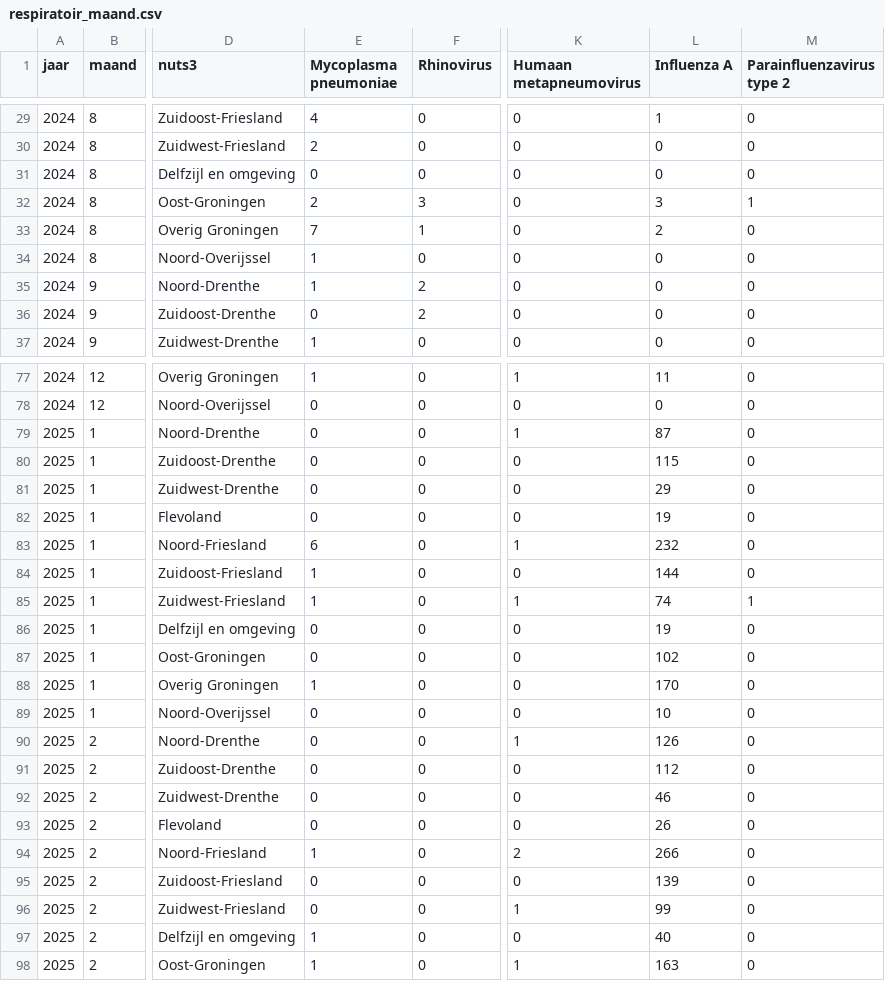
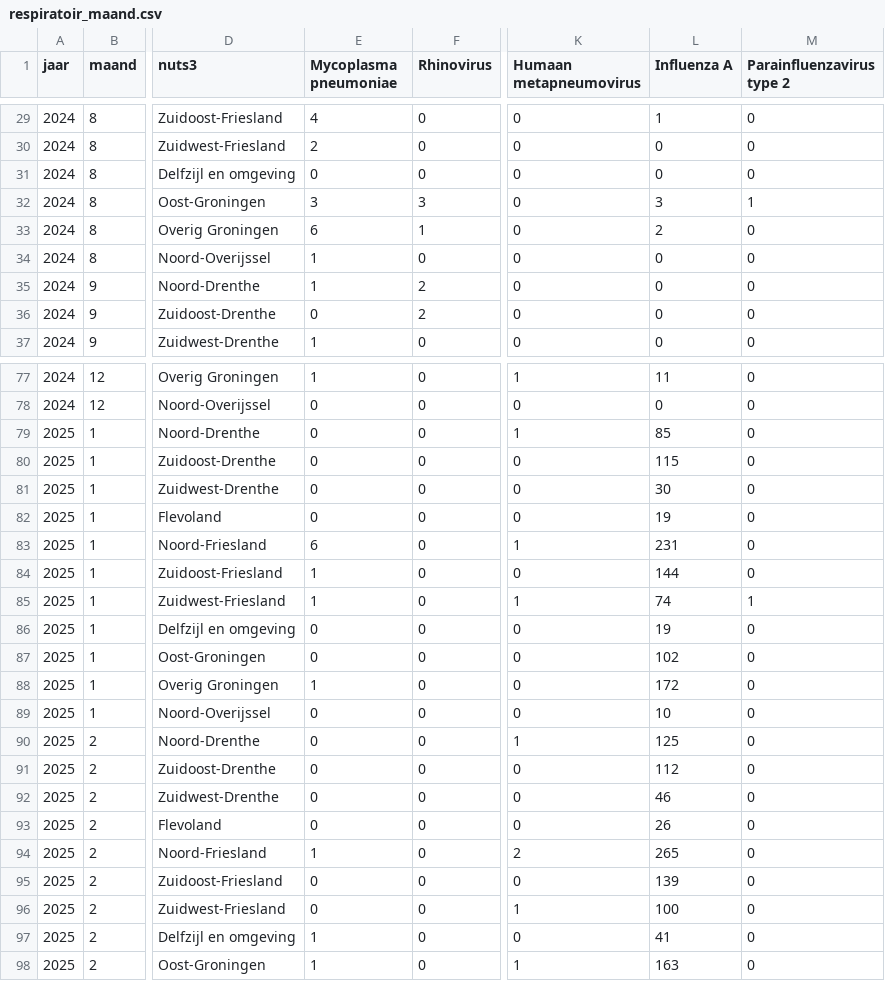
Before and after one commit to AMRZNN/dashboard_data, a CSV file: certe/respiratoir_maand.csv, drawn as a sheet; only a part is shown, gaps mark what is left out; the diff covers the shown part only; the diff names each change by its address in the sheet, - before the commit and + after, or states it on an @@ line.

```diff
--- a/certe/respiratoir_maand.csv
+++ b/certe/respiratoir_maand.csv
-E32 (Mycoplasma pneumoniae): 2
+E32 (Mycoplasma pneumoniae): 3
-E33 (Mycoplasma pneumoniae): 7
+E33 (Mycoplasma pneumoniae): 6
-L79 (Influenza A): 87
+L79 (Influenza A): 85
-L81 (Influenza A): 29
+L81 (Influenza A): 30
-L83 (Influenza A): 232
+L83 (Influenza A): 231
-L88 (Influenza A): 170
+L88 (Influenza A): 172
-L90 (Influenza A): 126
+L90 (Influenza A): 125
-L94 (Influenza A): 266
+L94 (Influenza A): 265
-L96 (Influenza A): 99
+L96 (Influenza A): 100
-L97 (Influenza A): 40
+L97 (Influenza A): 41
```
Also changed, not shown: 7 added rows and 19 edited cells elsewhere in this file.
